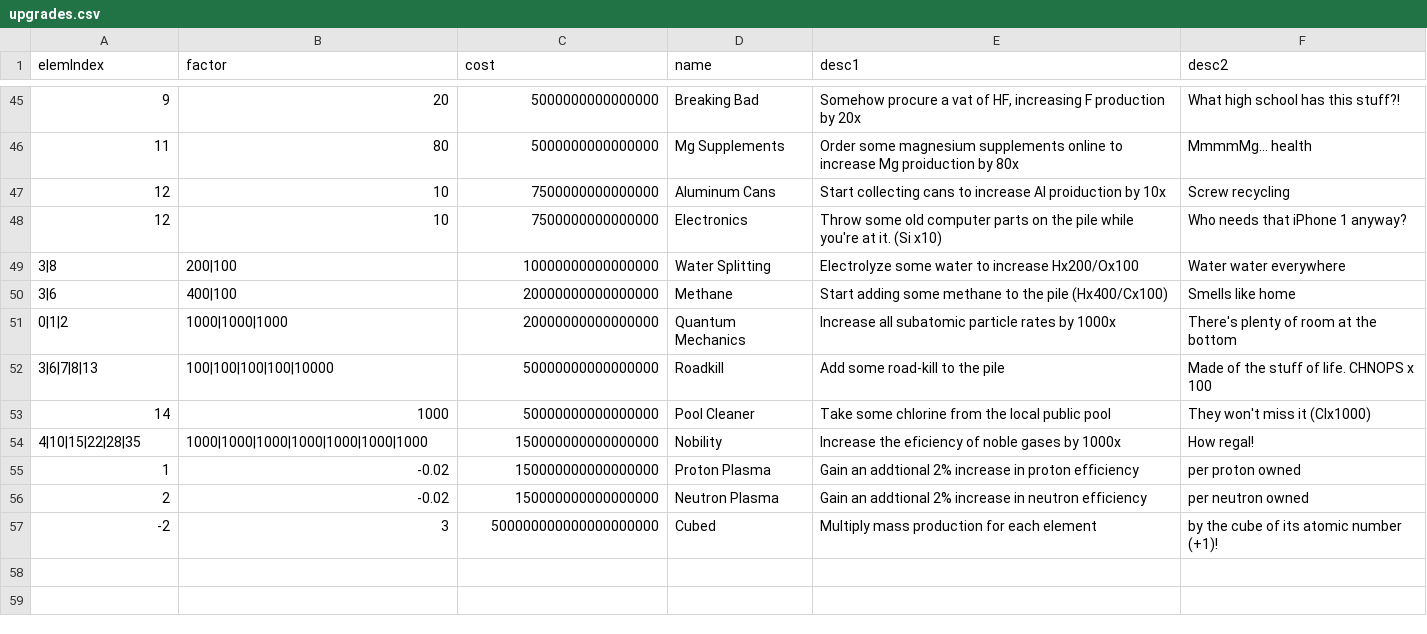
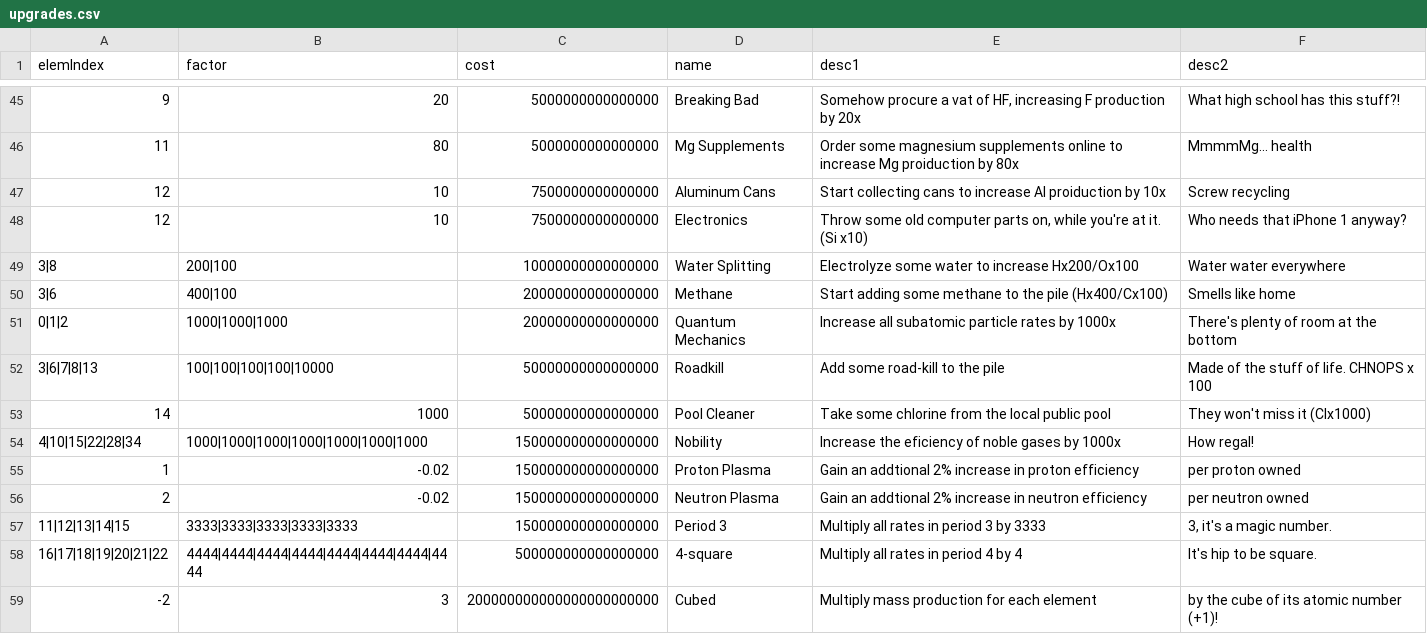
Before and after one commit to gtengland/gtengland.github.io, a CSV file: upgrades.csv, drawn as a sheet; only a part is shown, gaps mark what is left out.

Commit message:
Update upgrades.csv

```diff
--- a/upgrades.csv
+++ b/upgrades.csv
@@ -47,3 +47,3 @@
 "12","10","7500000000000000","Aluminum Cans","Start collecting cans to increase Al proiduction by 10x","Screw recycling"
-"12","10","7500000000000000","Electronics","Throw some old computer parts on the pile while you're at it. (Si x10)","Who needs that iPhone 1 anyway?"
+"12","10","7500000000000000","Electronics","Throw some old computer parts on, while you're at it. (Si x10)","Who needs that iPhone 1 anyway?"
 "3|8","200|100","10000000000000000","Water Splitting", "Electrolyze some water to increase Hx200/Ox100","Water water everywhere"
@@ -53,5 +53,7 @@
 "14","1000","50000000000000000","Pool Cleaner", "Take some chlorine from the local public pool","They won't miss it (Clx1000)"
-"4|10|15|22|28|35","1000|1000|1000|1000|1000|1000|1000","150000000000000000","Nobility","Increase the eficiency of noble gases by 1000x","How regal!"
+"4|10|15|22|28|34","1000|1000|1000|1000|1000|1000|1000","150000000000000000","Nobility","Increase the eficiency of noble gases by 1000x","How regal!"
 "1","-0.02","150000000000000000","Proton Plasma","Gain an addtional 2% increase in proton efficiency","per proton owned"
 "2","-0.02","150000000000000000","Neutron Plasma","Gain an addtional 2% increase in neutron efficiency","per neutron owned"
-"-2","3","500000000000000000000","Cubed","Multiply mass production for each element","by the cube of its atomic number (+1)!"
+"11|12|13|14|15","3333|3333|3333|3333|3333","150000000000000000","Period 3","Multiply all rates in period 3 by 3333","3, it's a magic number."
+"16|17|18|19|20|21|22","4444|4444|4444|4444|4444|4444|4444|4444","500000000000000000","4-square","Multiply all rates in period 4 by 4","It's hip to be square."
+"-2","3","200000000000000000000000","Cubed","Multiply mass production for each element","by the cube of its atomic number (+1)!"
```
